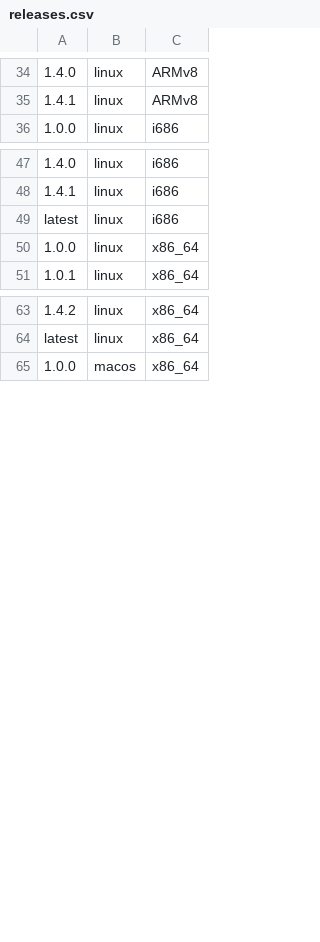
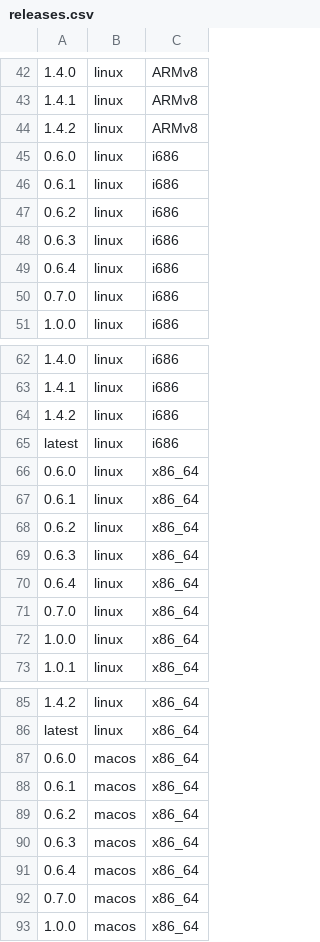
Before and after one commit to johnnychen94/jill.py, a CSV file: jill/config/releases.csv, drawn as a sheet; only a part is shown, gaps mark what is left out; the diff covers the shown part only; the diff names each change by its address in the sheet, - before the commit and + after, or states it on an @@ line.

```diff
--- a/jill/config/releases.csv
+++ b/jill/config/releases.csv
+row 44: 1.4.2 | linux | ARMv8
+row 45: 0.6.0 | linux | i686
+row 46: 0.6.1 | linux | i686
+row 47: 0.6.2 | linux | i686
+row 48: 0.6.3 | linux | i686
+row 49: 0.6.4 | linux | i686
+row 50: 0.7.0 | linux | i686
+row 64: 1.4.2 | linux | i686
+row 66: 0.6.0 | linux | x86_64
+row 67: 0.6.1 | linux | x86_64
+row 68: 0.6.2 | linux | x86_64
+row 69: 0.6.3 | linux | x86_64
+row 70: 0.6.4 | linux | x86_64
+row 71: 0.7.0 | linux | x86_64
+row 87: 0.6.0 | macos | x86_64
+row 88: 0.6.1 | macos | x86_64
+row 89: 0.6.2 | macos | x86_64
+row 90: 0.6.3 | macos | x86_64
+row 91: 0.6.4 | macos | x86_64
+row 92: 0.7.0 | macos | x86_64
```
Also changed, not shown: 22 added rows elsewhere in this file, 3 other files.
